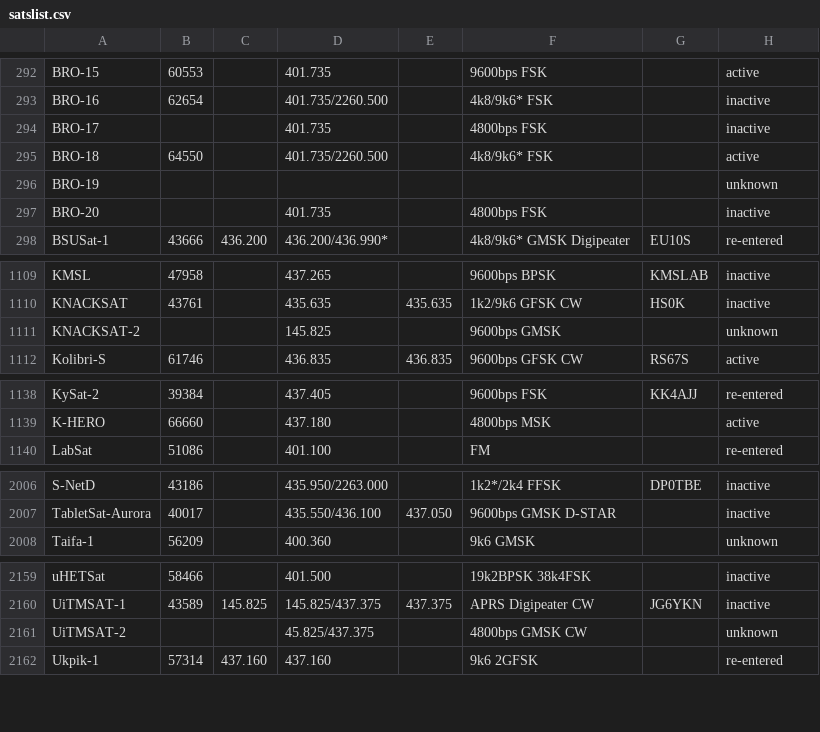
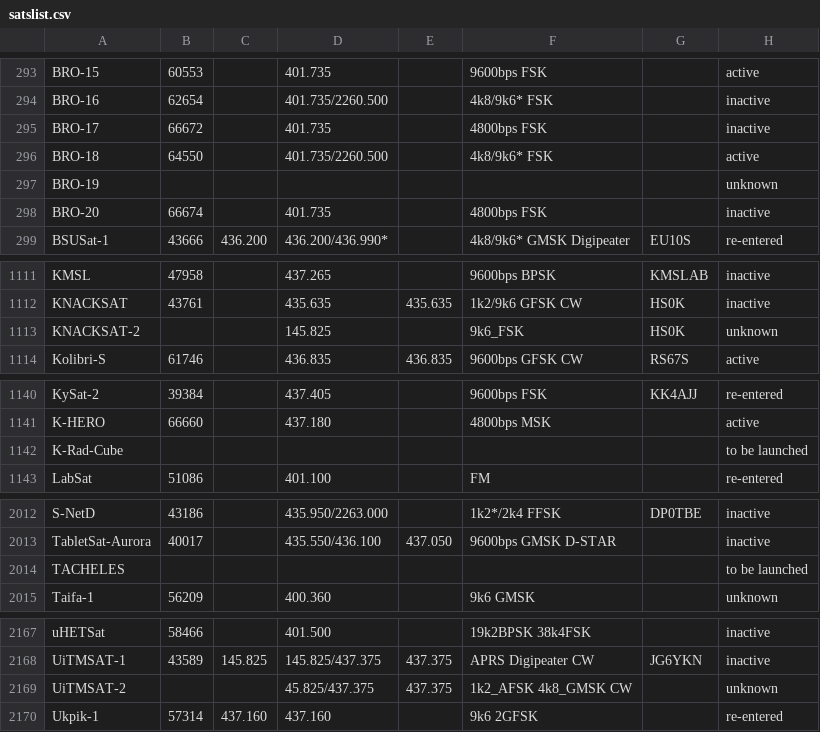
Before and after one commit to drzh/astro, a CSV file: satellite/satslist.csv, drawn as a sheet; only a part is shown, gaps mark what is left out; the diff covers the shown part only.

```diff
--- a/satellite/satslist.csv
+++ b/satellite/satslist.csv
@@ -293,6 +294,6 @@ BRO-15;60553;;401.735 ;;9600bps FSK;;active
 BRO-16;62654;;401.735/2260.500;;4k8/9k6* FSK;;inactive
-BRO-17;;;401.735 ;;4800bps FSK;;inactive
+BRO-17;66672;;401.735 ;;4800bps FSK;;inactive
 BRO-18;64550;;401.735/2260.500;;4k8/9k6* FSK;;active
 BRO-19;;;;;;;unknown
-BRO-20;;;401.735 ;;4800bps FSK;;inactive
+BRO-20;66674;;401.735 ;;4800bps FSK;;inactive
 BSUSat-1;43666;436.200 ;436.200/436.990*;;4k8/9k6* GMSK Digipeater;EU10S;re-entered
@@ -1110,3 +1112,3 @@ KMSL;47958;;437.265 ;;9600bps BPSK;KMSLAB;inactive
 KNACKSAT;43761;;435.635 ;435.635 ;1k2/9k6 GFSK CW;HS0K;inactive
-KNACKSAT-2;;;145.825 ;;9600bps GMSK;;unknown
+KNACKSAT-2;;;145.825 ;;9k6_FSK;HS0K;unknown
 Kolibri-S;61746;;436.835 ;436.835 ;9600bps GFSK CW;RS67S;active
@@ -1139,2 +1141,3 @@ KySat-2;39384;;437.405 ;;9600bps FSK;KK4AJJ;re-entered
 K-HERO;66660;;437.180 ;;4800bps MSK;;active
+K-Rad-Cube;;;;;;;to be launched
 LabSat;51086;;401.100 ;;FM;;re-entered
@@ -2007,2 +2013,3 @@ S-NetD;43186;;435.950/2263.000;;1k2*/2k4 FFSK;DP0TBE;inactive
 TabletSat-Aurora;40017;;435.550/436.100;437.050 ;9600bps GMSK D-STAR;;inactive
+TACHELES;;;;;;;to be launched
 Taifa-1;56209;;400.360 ;;9k6 GMSK;;unknown
@@ -2160,3 +2168,3 @@ uHETSat;58466;;401.500 ;;19k2BPSK 38k4FSK;;inactive
 UiTMSAT-1;43589;145.825 ;145.825/437.375;437.375 ;APRS Digipeater CW;JG6YKN;inactive
-UiTMSAT-2;;;45.825/437.375;;4800bps GMSK CW;;unknown
+UiTMSAT-2;;;45.825/437.375;437.375 ;1k2_AFSK 4k8_GMSK CW;;unknown
 Ukpik-1;57314;437.160 ;437.160 ;;9k6 2GFSK;;re-entered
```
Also changed, not shown: 8 added rows, 2 removed rows and 19 edited cells elsewhere in this file, 2 other files.
